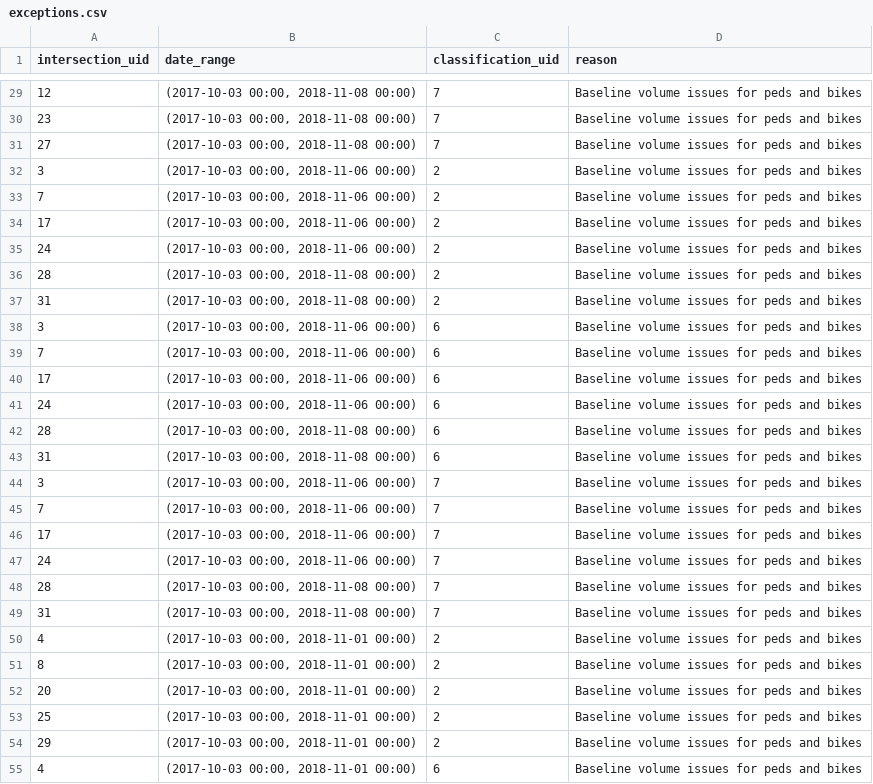
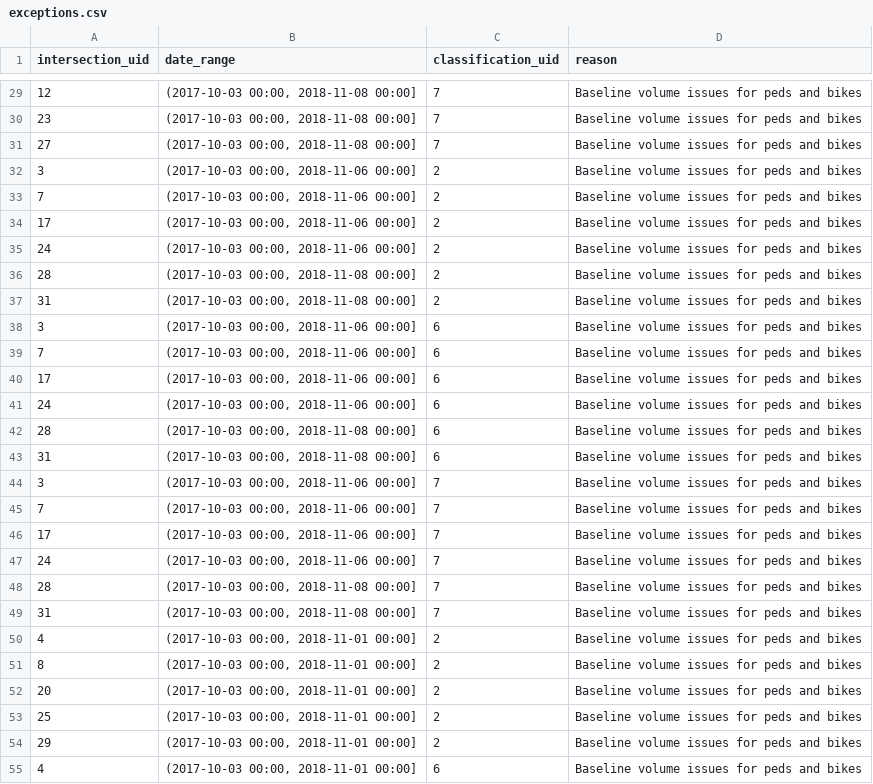
Before and after one commit to CityofToronto/bdit_data-sources, a CSV file: volumes/miovision/csv/exceptions.csv, drawn as a sheet; only a part is shown, gaps mark what is left out; the diff covers the shown part only.

```diff
--- a/volumes/miovision/csv/exceptions.csv
+++ b/volumes/miovision/csv/exceptions.csv
@@ -29,27 +29,27 @@ intersection_uid,date_range,classification_uid,reason
-12,"(2017-10-03 00:00, 2018-11-08 00:00)",7,Baseline volume issues for peds and bikes
-23,"(2017-10-03 00:00, 2018-11-08 00:00)",7,Baseline volume issues for peds and bikes
-27,"(2017-10-03 00:00, 2018-11-08 00:00)",7,Baseline volume issues for peds and bikes
-3,"(2017-10-03 00:00, 2018-11-06 00:00)",2,Baseline volume issues for peds and bikes
-7,"(2017-10-03 00:00, 2018-11-06 00:00)",2,Baseline volume issues for peds and bikes
-17,"(2017-10-03 00:00, 2018-11-06 00:00)",2,Baseline volume issues for peds and bikes
-24,"(2017-10-03 00:00, 2018-11-06 00:00)",2,Baseline volume issues for peds and bikes
-28,"(2017-10-03 00:00, 2018-11-08 00:00)",2,Baseline volume issues for peds and bikes
-31,"(2017-10-03 00:00, 2018-11-08 00:00)",2,Baseline volume issues for peds and bikes
-3,"(2017-10-03 00:00, 2018-11-06 00:00)",6,Baseline volume issues for peds and bikes
-7,"(2017-10-03 00:00, 2018-11-06 00:00)",6,Baseline volume issues for peds and bikes
-17,"(2017-10-03 00:00, 2018-11-06 00:00)",6,Baseline volume issues for peds and bikes
-24,"(2017-10-03 00:00, 2018-11-06 00:00)",6,Baseline volume issues for peds and bikes
-28,"(2017-10-03 00:00, 2018-11-08 00:00)",6,Baseline volume issues for peds and bikes
-31,"(2017-10-03 00:00, 2018-11-08 00:00)",6,Baseline volume issues for peds and bikes
-3,"(2017-10-03 00:00, 2018-11-06 00:00)",7,Baseline volume issues for peds and bikes
-7,"(2017-10-03 00:00, 2018-11-06 00:00)",7,Baseline volume issues for peds and bikes
-17,"(2017-10-03 00:00, 2018-11-06 00:00)",7,Baseline volume issues for peds and bikes
-24,"(2017-10-03 00:00, 2018-11-06 00:00)",7,Baseline volume issues for peds and bikes
-28,"(2017-10-03 00:00, 2018-11-08 00:00)",7,Baseline volume issues for peds and bikes
-31,"(2017-10-03 00:00, 2018-11-08 00:00)",7,Baseline volume issues for peds and bikes
-4,"(2017-10-03 00:00, 2018-11-01 00:00)",2,Baseline volume issues for peds and bikes
-8,"(2017-10-03 00:00, 2018-11-01 00:00)",2,Baseline volume issues for peds and bikes
-20,"(2017-10-03 00:00, 2018-11-01 00:00)",2,Baseline volume issues for peds and bikes
-25,"(2017-10-03 00:00, 2018-11-01 00:00)",2,Baseline volume issues for peds and bikes
-29,"(2017-10-03 00:00, 2018-11-01 00:00)",2,Baseline volume issues for peds and bikes
-4,"(2017-10-03 00:00, 2018-11-01 00:00)",6,Baseline volume issues for peds and bikes
+12,"(2017-10-03 00:00, 2018-11-08 00:00]",7,Baseline volume issues for peds and bikes
+23,"(2017-10-03 00:00, 2018-11-08 00:00]",7,Baseline volume issues for peds and bikes
+27,"(2017-10-03 00:00, 2018-11-08 00:00]",7,Baseline volume issues for peds and bikes
+3,"(2017-10-03 00:00, 2018-11-06 00:00]",2,Baseline volume issues for peds and bikes
+7,"(2017-10-03 00:00, 2018-11-06 00:00]",2,Baseline volume issues for peds and bikes
+17,"(2017-10-03 00:00, 2018-11-06 00:00]",2,Baseline volume issues for peds and bikes
+24,"(2017-10-03 00:00, 2018-11-06 00:00]",2,Baseline volume issues for peds and bikes
+28,"(2017-10-03 00:00, 2018-11-08 00:00]",2,Baseline volume issues for peds and bikes
+31,"(2017-10-03 00:00, 2018-11-08 00:00]",2,Baseline volume issues for peds and bikes
+3,"(2017-10-03 00:00, 2018-11-06 00:00]",6,Baseline volume issues for peds and bikes
+7,"(2017-10-03 00:00, 2018-11-06 00:00]",6,Baseline volume issues for peds and bikes
+17,"(2017-10-03 00:00, 2018-11-06 00:00]",6,Baseline volume issues for peds and bikes
+24,"(2017-10-03 00:00, 2018-11-06 00:00]",6,Baseline volume issues for peds and bikes
+28,"(2017-10-03 00:00, 2018-11-08 00:00]",6,Baseline volume issues for peds and bikes
+31,"(2017-10-03 00:00, 2018-11-08 00:00]",6,Baseline volume issues for peds and bikes
+3,"(2017-10-03 00:00, 2018-11-06 00:00]",7,Baseline volume issues for peds and bikes
+7,"(2017-10-03 00:00, 2018-11-06 00:00]",7,Baseline volume issues for peds and bikes
+17,"(2017-10-03 00:00, 2018-11-06 00:00]",7,Baseline volume issues for peds and bikes
+24,"(2017-10-03 00:00, 2018-11-06 00:00]",7,Baseline volume issues for peds and bikes
+28,"(2017-10-03 00:00, 2018-11-08 00:00]",7,Baseline volume issues for peds and bikes
+31,"(2017-10-03 00:00, 2018-11-08 00:00]",7,Baseline volume issues for peds and bikes
+4,"(2017-10-03 00:00, 2018-11-01 00:00]",2,Baseline volume issues for peds and bikes
+8,"(2017-10-03 00:00, 2018-11-01 00:00]",2,Baseline volume issues for peds and bikes
+20,"(2017-10-03 00:00, 2018-11-01 00:00]",2,Baseline volume issues for peds and bikes
+25,"(2017-10-03 00:00, 2018-11-01 00:00]",2,Baseline volume issues for peds and bikes
+29,"(2017-10-03 00:00, 2018-11-01 00:00]",2,Baseline volume issues for peds and bikes
+4,"(2017-10-03 00:00, 2018-11-01 00:00]",6,Baseline volume issues for peds and bikes
```
Also changed, not shown: 51 edited cells elsewhere in this file.
